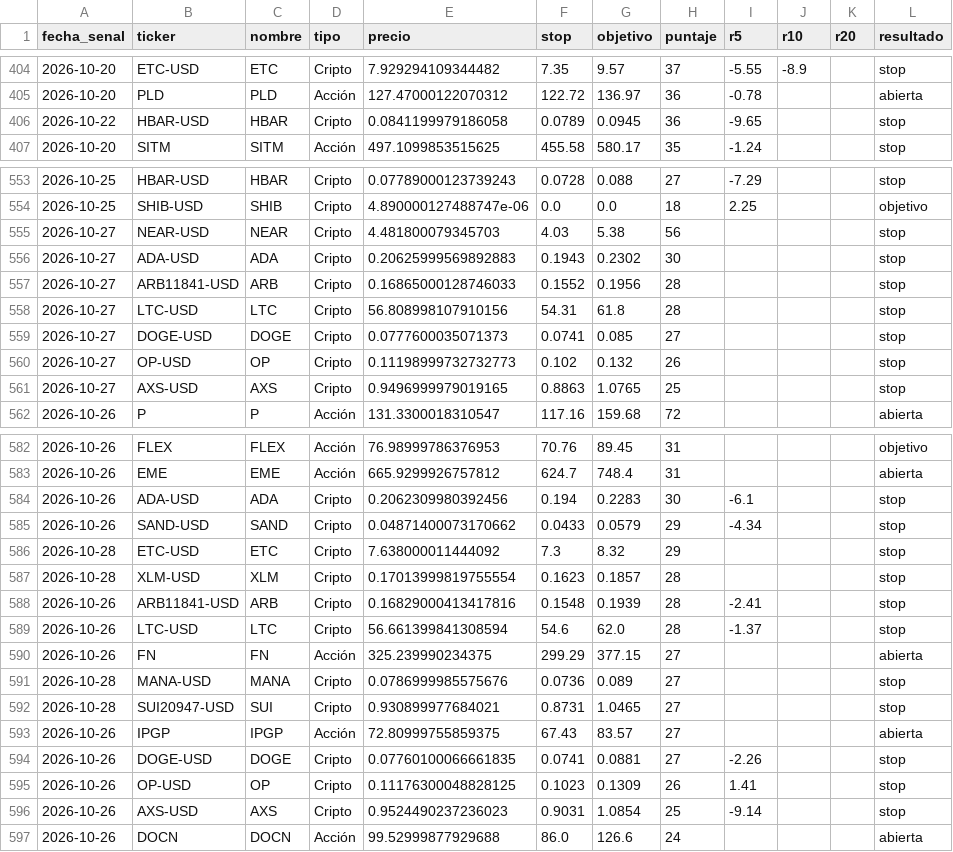
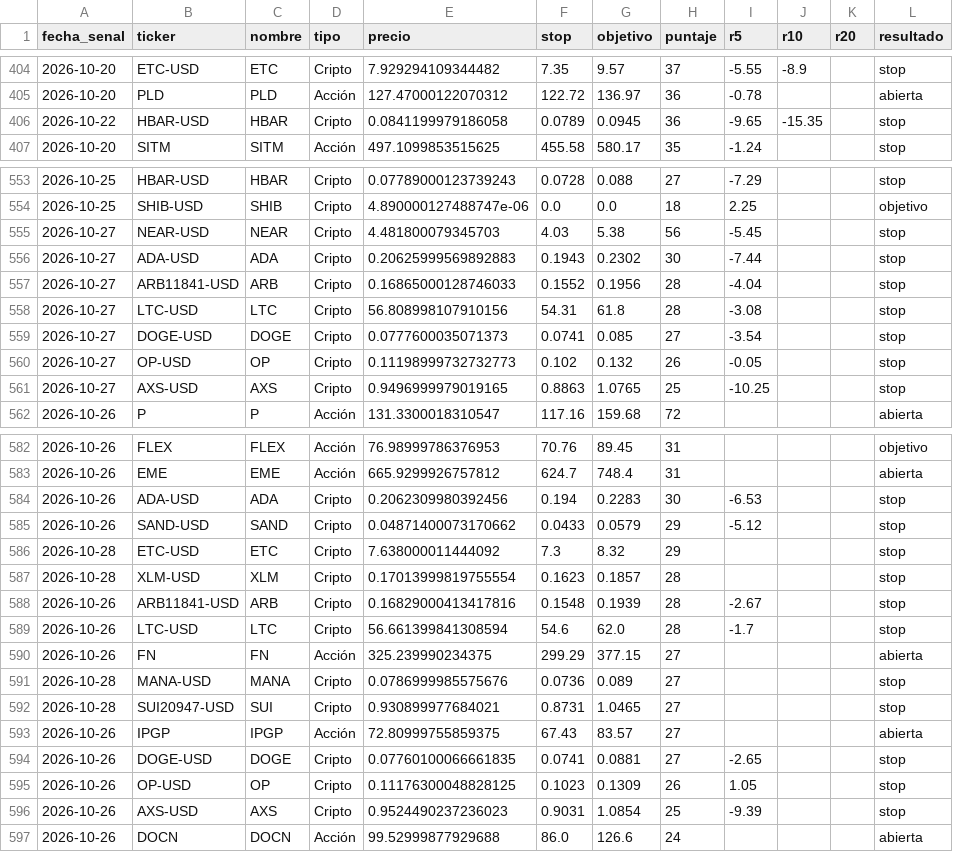
Before and after one commit to ernestoghilardi-trade/traderverde, a CSV file: senales_historial.csv, drawn as a sheet; only a part is shown, gaps mark what is left out; the diff covers the shown part only.

```diff
--- a/senales_historial.csv
+++ b/senales_historial.csv
@@ -405,3 +405,3 @@ fecha_senal,ticker,nombre,tipo,precio,stop,objetivo,puntaje,r5,r10,r20,resultado
 2026-10-20,PLD,PLD,Acción,127.47000122070312,122.72,136.97,36,-0.78,,,abierta
-2026-10-22,HBAR-USD,HBAR,Cripto,0.0841199979186058,0.0789,0.0945,36,-9.65,,,stop
+2026-10-22,HBAR-USD,HBAR,Cripto,0.0841199979186058,0.0789,0.0945,36,-9.65,-15.35,,stop
 2026-10-20,SITM,SITM,Acción,497.1099853515625,455.58,580.17,35,-1.24,,,stop
@@ -554,9 +554,9 @@ fecha_senal,ticker,nombre,tipo,precio,stop,objetivo,puntaje,r5,r10,r20,resultado
 2026-10-25,SHIB-USD,SHIB,Cripto,4.890000127488747e-06,0.0,0.0,18,2.25,,,objetivo
-2026-10-27,NEAR-USD,NEAR,Cripto,4.481800079345703,4.03,5.38,56,,,,stop
-2026-10-27,ADA-USD,ADA,Cripto,0.20625999569892883,0.1943,0.2302,30,,,,stop
-2026-10-27,ARB11841-USD,ARB,Cripto,0.16865000128746033,0.1552,0.1956,28,,,,stop
-2026-10-27,LTC-USD,LTC,Cripto,56.808998107910156,54.31,61.8,28,,,,stop
-2026-10-27,DOGE-USD,DOGE,Cripto,0.0777600035071373,0.0741,0.085,27,,,,stop
-2026-10-27,OP-USD,OP,Cripto,0.11198999732732773,0.102,0.132,26,,,,stop
-2026-10-27,AXS-USD,AXS,Cripto,0.9496999979019165,0.8863,1.0765,25,,,,stop
+2026-10-27,NEAR-USD,NEAR,Cripto,4.481800079345703,4.03,5.38,56,-5.45,,,stop
+2026-10-27,ADA-USD,ADA,Cripto,0.20625999569892883,0.1943,0.2302,30,-7.44,,,stop
+2026-10-27,ARB11841-USD,ARB,Cripto,0.16865000128746033,0.1552,0.1956,28,-4.04,,,stop
+2026-10-27,LTC-USD,LTC,Cripto,56.808998107910156,54.31,61.8,28,-3.08,,,stop
+2026-10-27,DOGE-USD,DOGE,Cripto,0.0777600035071373,0.0741,0.085,27,-3.54,,,stop
+2026-10-27,OP-USD,OP,Cripto,0.11198999732732773,0.102,0.132,26,-0.05,,,stop
+2026-10-27,AXS-USD,AXS,Cripto,0.9496999979019165,0.8863,1.0765,25,-10.25,,,stop
 2026-10-26,P,P,Acción,131.3300018310547,117.16,159.68,72,,,,abierta
@@ -583,8 +583,8 @@ fecha_senal,ticker,nombre,tipo,precio,stop,objetivo,puntaje,r5,r10,r20,resultado
 2026-10-26,EME,EME,Acción,665.9299926757812,624.7,748.4,31,,,,abierta
-2026-10-26,ADA-USD,ADA,Cripto,0.2062309980392456,0.194,0.2283,30,-6.1,,,stop
-2026-10-26,SAND-USD,SAND,Cripto,0.04871400073170662,0.0433,0.0579,29,-4.34,,,stop
+2026-10-26,ADA-USD,ADA,Cripto,0.2062309980392456,0.194,0.2283,30,-6.53,,,stop
+2026-10-26,SAND-USD,SAND,Cripto,0.04871400073170662,0.0433,0.0579,29,-5.12,,,stop
 2026-10-28,ETC-USD,ETC,Cripto,7.638000011444092,7.3,8.32,29,,,,stop
 2026-10-28,XLM-USD,XLM,Cripto,0.17013999819755554,0.1623,0.1857,28,,,,stop
-2026-10-26,ARB11841-USD,ARB,Cripto,0.16829000413417816,0.1548,0.1939,28,-2.41,,,stop
-2026-10-26,LTC-USD,LTC,Cripto,56.661399841308594,54.6,62.0,28,-1.37,,,stop
+2026-10-26,ARB11841-USD,ARB,Cripto,0.16829000413417816,0.1548,0.1939,28,-2.67,,,stop
+2026-10-26,LTC-USD,LTC,Cripto,56.661399841308594,54.6,62.0,28,-1.7,,,stop
 2026-10-26,FN,FN,Acción,325.239990234375,299.29,377.15,27,,,,abierta
@@ -593,5 +593,5 @@ fecha_senal,ticker,nombre,tipo,precio,stop,objetivo,puntaje,r5,r10,r20,resultado
 2026-10-26,IPGP,IPGP,Acción,72.80999755859375,67.43,83.57,27,,,,abierta
-2026-10-26,DOGE-USD,DOGE,Cripto,0.07760100066661835,0.0741,0.0881,27,-2.26,,,stop
-2026-10-26,OP-USD,OP,Cripto,0.11176300048828125,0.1023,0.1309,26,1.41,,,stop
-2026-10-26,AXS-USD,AXS,Cripto,0.9524490237236023,0.9031,1.0854,25,-9.14,,,stop
+2026-10-26,DOGE-USD,DOGE,Cripto,0.07760100066661835,0.0741,0.0881,27,-2.65,,,stop
+2026-10-26,OP-USD,OP,Cripto,0.11176300048828125,0.1023,0.1309,26,1.05,,,stop
+2026-10-26,AXS-USD,AXS,Cripto,0.9524490237236023,0.9031,1.0854,25,-9.39,,,stop
 2026-10-26,DOCN,DOCN,Acción,99.52999877929688,86.0,126.6,24,,,,abierta
```
Also changed, not shown: 10 added rows and 35 edited cells elsewhere in this file.
